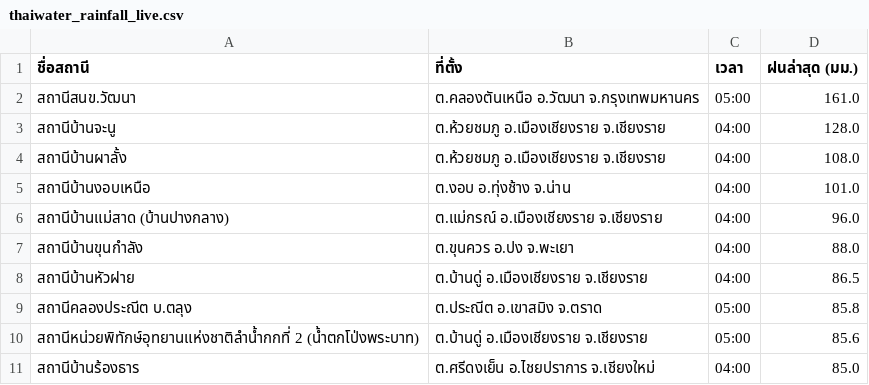
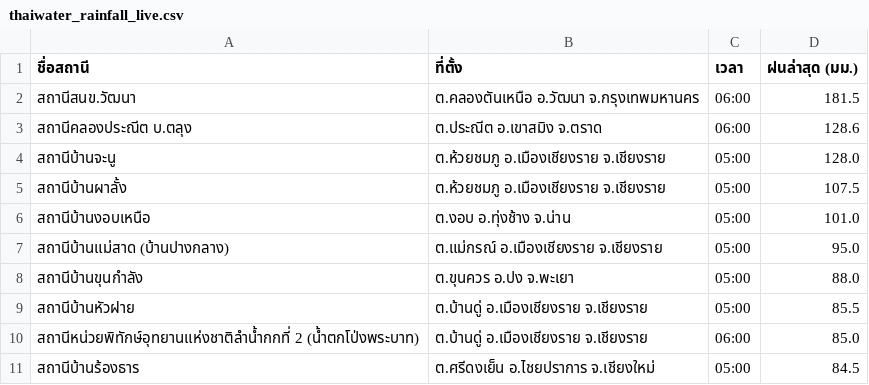
Before and after one commit to chaleeexez/scraper, a CSV file: thaiwater_rainfall_live.csv, drawn as a sheet.

```diff
--- a/thaiwater_rainfall_live.csv
+++ b/thaiwater_rainfall_live.csv
@@ -1,11 +1,11 @@
 ชื่อสถานี,ที่ตั้ง,เวลา,ฝนล่าสุด (มม.)
-สถานีสนข.วัฒนา,ต.คลองตันเหนือ อ.วัฒนา จ.กรุงเทพมหานคร,05:00,161.0
-สถานีบ้านจะนู,ต.ห้วยชมภู อ.เมืองเชียงราย จ.เชียงราย,04:00,128.0
-สถานีบ้านผาลั้ง,ต.ห้วยชมภู อ.เมืองเชียงราย จ.เชียงราย,04:00,108.0
-สถานีบ้านงอบเหนือ,ต.งอบ อ.ทุ่งช้าง จ.น่าน,04:00,101.0
-สถานีบ้านแม่สาด (บ้านปางกลาง),ต.แม่กรณ์ อ.เมืองเชียงราย จ.เชียงราย,04:00,96.0
-สถานีบ้านขุนกำลัง,ต.ขุนควร อ.ปง จ.พะเยา,04:00,88.0
-สถานีบ้านหัวฝาย,ต.บ้านดู่ อ.เมืองเชียงราย จ.เชียงราย,04:00,86.5
-สถานีคลองประณีต บ.ตลุง,ต.ประณีต อ.เขาสมิง จ.ตราด,05:00,85.8
-สถานีหน่วยพิทักษ์อุทยานแห่งชาติลำน้ำกกที่ 2 (น้ำตกโป่งพระบาท),ต.บ้านดู่ อ.เมืองเชียงราย จ.เชียงราย,05:00,85.6
-สถานีบ้านร้องธาร,ต.ศรีดงเย็น อ.ไชยปราการ จ.เชียงใหม่,04:00,85.0
+สถานีสนข.วัฒนา,ต.คลองตันเหนือ อ.วัฒนา จ.กรุงเทพมหานคร,06:00,181.5
+สถานีคลองประณีต บ.ตลุง,ต.ประณีต อ.เขาสมิง จ.ตราด,06:00,128.6
+สถานีบ้านจะนู,ต.ห้วยชมภู อ.เมืองเชียงราย จ.เชียงราย,05:00,128.0
+สถานีบ้านผาลั้ง,ต.ห้วยชมภู อ.เมืองเชียงราย จ.เชียงราย,05:00,107.5
+สถานีบ้านงอบเหนือ,ต.งอบ อ.ทุ่งช้าง จ.น่าน,05:00,101.0
+สถานีบ้านแม่สาด (บ้านปางกลาง),ต.แม่กรณ์ อ.เมืองเชียงราย จ.เชียงราย,05:00,95.0
+สถานีบ้านขุนกำลัง,ต.ขุนควร อ.ปง จ.พะเยา,05:00,88.0
+สถานีบ้านหัวฝาย,ต.บ้านดู่ อ.เมืองเชียงราย จ.เชียงราย,05:00,85.5
+สถานีหน่วยพิทักษ์อุทยานแห่งชาติลำน้ำกกที่ 2 (น้ำตกโป่งพระบาท),ต.บ้านดู่ อ.เมืองเชียงราย จ.เชียงราย,06:00,85.0
+สถานีบ้านร้องธาร,ต.ศรีดงเย็น อ.ไชยปราการ จ.เชียงใหม่,05:00,84.5
```
